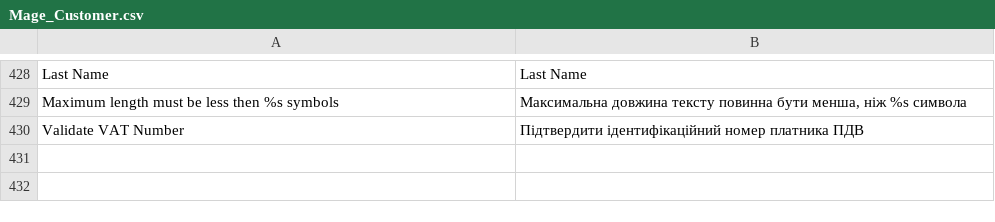
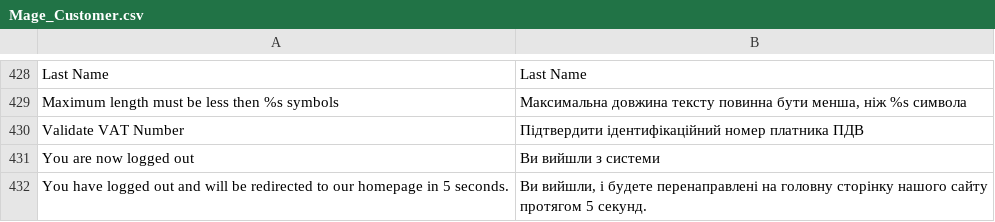
Before and after one commit to ilovebecherovka/dev.pizza-leopoli.lviv.ua, a CSV file: app/locale/uk_UA/Mage_Customer.csv, drawn as a sheet; only a part is shown, gaps mark what is left out; the diff names each change by its address in the sheet, - before the commit and + after, or states it on an @@ line.

```diff
--- a/app/locale/uk_UA/Mage_Customer.csv
+++ b/app/locale/uk_UA/Mage_Customer.csv
+row 431: You are now logged out | Ви вийшли з системи
+row 432: You have logged out and will be redirected to our homepage in 5 seconds. | Ви вийшли, і будете перенаправлені на головну сторінку нашого сайту протягом 5 секунд.
```
Also changed, not shown: app/locale/uk_UA/Mage_Catalog.csv, app/locale/uk_UA/Mage_Checkout.csv, 4 other files.
